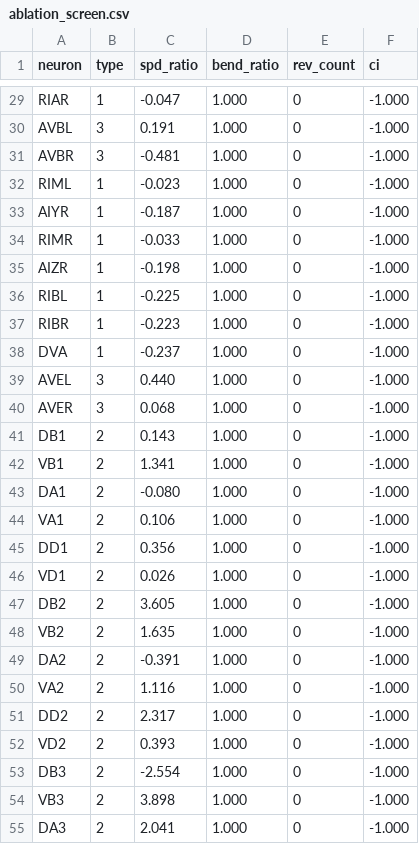
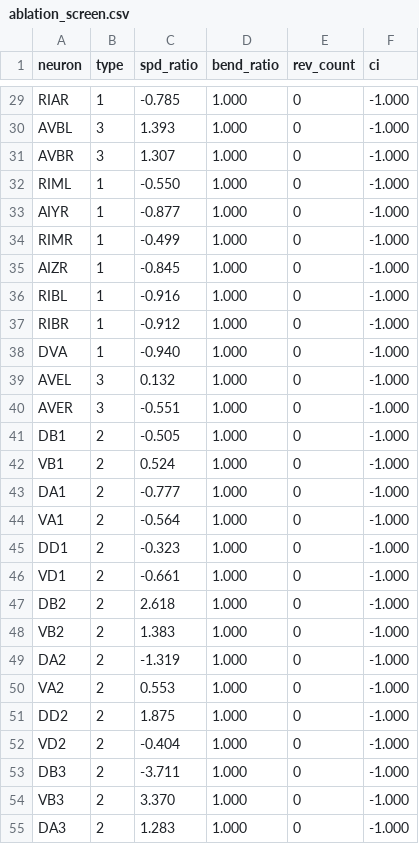
Before and after one commit to esnond/petri, a CSV file: results/ablation_screen.csv, drawn as a sheet; only a part is shown, gaps mark what is left out; the diff covers the shown part only; the diff names each change by its address in the sheet, - before the commit and + after, or states it on an @@ line.

```diff
--- a/results/ablation_screen.csv
+++ b/results/ablation_screen.csv
-C29 (spd_ratio): -0.047
+C29 (spd_ratio): -0.785
-C30 (spd_ratio): 0.191
+C30 (spd_ratio): 1.393
-C31 (spd_ratio): -0.481
+C31 (spd_ratio): 1.307
-C32 (spd_ratio): -0.023
+C32 (spd_ratio): -0.550
-C33 (spd_ratio): -0.187
+C33 (spd_ratio): -0.877
-C34 (spd_ratio): -0.033
+C34 (spd_ratio): -0.499
-C35 (spd_ratio): -0.198
+C35 (spd_ratio): -0.845
-C36 (spd_ratio): -0.225
+C36 (spd_ratio): -0.916
-C37 (spd_ratio): -0.223
+C37 (spd_ratio): -0.912
-C38 (spd_ratio): -0.237
+C38 (spd_ratio): -0.940
-C39 (spd_ratio): 0.440
+C39 (spd_ratio): 0.132
-C40 (spd_ratio): 0.068
+C40 (spd_ratio): -0.551
-C41 (spd_ratio): 0.143
+C41 (spd_ratio): -0.505
-C42 (spd_ratio): 1.341
+C42 (spd_ratio): 0.524
-C43 (spd_ratio): -0.080
+C43 (spd_ratio): -0.777
-C44 (spd_ratio): 0.106
+C44 (spd_ratio): -0.564
-C45 (spd_ratio): 0.356
+C45 (spd_ratio): -0.323
-C46 (spd_ratio): 0.026
+C46 (spd_ratio): -0.661
-C47 (spd_ratio): 3.605
+C47 (spd_ratio): 2.618
-C48 (spd_ratio): 1.635
+C48 (spd_ratio): 1.383
-C49 (spd_ratio): -0.391
+C49 (spd_ratio): -1.319
-C50 (spd_ratio): 1.116
+C50 (spd_ratio): 0.553
-C51 (spd_ratio): 2.317
+C51 (spd_ratio): 1.875
-C52 (spd_ratio): 0.393
+C52 (spd_ratio): -0.404
-C53 (spd_ratio): -2.554
+C53 (spd_ratio): -3.711
-C54 (spd_ratio): 3.898
+C54 (spd_ratio): 3.370
-C55 (spd_ratio): 2.041
+C55 (spd_ratio): 1.283
```
Also changed, not shown: 71 edited cells elsewhere in this file, results/builtin_s1.csv, results/herm302_s1.csv, 7 other files.
